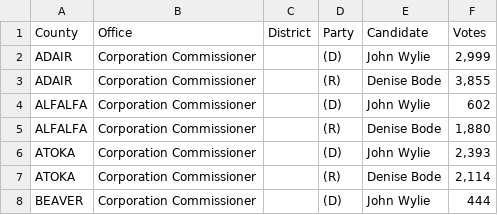
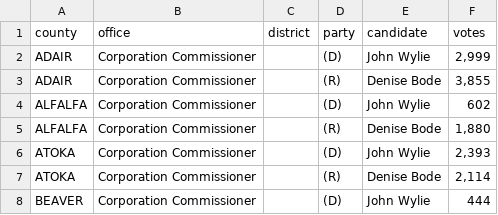
Before and after one commit to openelections/openelections-data-ok, a CSV file: 2004/20041102__ok__general__corp__commissioner__county.csv, drawn as a sheet; only a part is shown.

```diff
--- a/2004/20041102__ok__general__corp__commissioner__county.csv
+++ b/2004/20041102__ok__general__corp__commissioner__county.csv
@@ -1,2 +1,2 @@
-County,Office,District,Party,Candidate,Votes
+county,office,district,party,candidate,votes
 ADAIR,Corporation Commissioner,,(D),John Wylie,"2,999"
```
Also changed, not shown: 2004/20041102__ok__general__president.csv, 2004/20041102__ok__general__state_house__county.csv, 3 other files.
